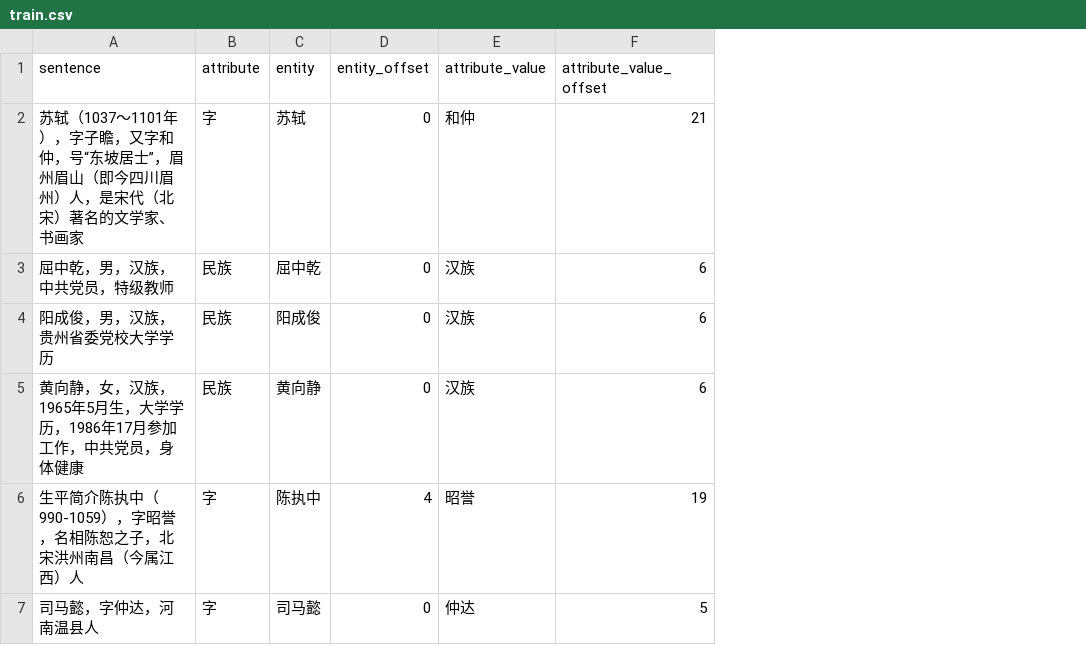
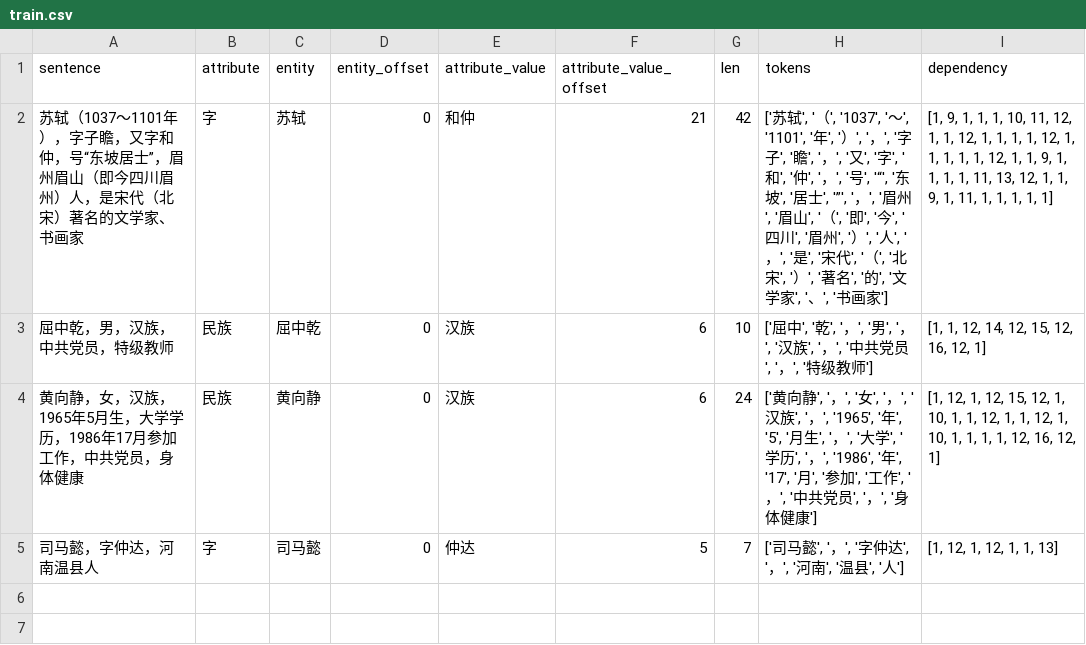
Before and after one commit to zjunlp/DeepKE, a CSV file: tutorial-notebooks/ae/standard/data/train.csv, drawn as a sheet; removed rows and columns are numbered as before the commit, all else as after; the diff names each change by its address in the sheet, - before the commit and + after, or states it on an @@ line.

```diff
--- a/tutorial-notebooks/ae/standard/data/train.csv
+++ b/tutorial-notebooks/ae/standard/data/train.csv
+column G (len), rows 2-5: 42 | 10 | 24 | 7
+column H (tokens), rows 2-5: ['苏轼', '（', '1037', '～', '1101', '年', '）', '，', '字子', '瞻', '，', '又', '字', '和', '仲', '，', '号', '“', '东坡', '居士', '”', '，', '眉州', '眉山', '（', '即', '今', '四川', '眉州', '）', '人', '，', '是', '宋代', '（', '北宋', '）', '著名', '的', '文学家', '、', '书画家'] | ['屈中', '乾', '，', '男', '，', '汉族', '，', '中共党员', '，', '特级教师'] | ['黄向静', '，', '女', '，', '汉族', '，', '1965', '年', '5', '月生', '，', '大学', '学历', '，', '1986', '年', '17', '月', '参加', '工作', '，', '中共党员', '，', '身体健康'] | ['司马懿', '，', '字仲达', '，', '河南', '温县', '人']
+column I (dependency), rows 2-5: [1, 9, 1, 1, 1, 10, 11, 12, 1, 1, 12, 1, 1, 1, 1, 12, 1, 1, 1, 1, 1, 12, 1, 1, 9, 1, 1, 1, 1, 11, 13, 12, 1, 1, 9, 1, 11, 1, 1, 1, 1, 1] | [1, 1, 12, 14, 12, 15, 12, 16, 12, 1] | [1, 12, 1, 12, 15, 12, 1, 10, 1, 1, 12, 1, 1, 12, 1, 10, 1, 1, 1, 1, 12, 16, 12, 1] | [1, 12, 1, 12, 1, 1, 13]
-row 4: 阳成俊，男，汉族，贵州省委党校大学学历 | 民族 | 阳成俊 | 0 | 汉族 | 6
-row 6: 生平简介陈执中（990-1059），字昭誉，名相陈恕之子，北宋洪州南昌（今属江西）人 | 字 | 陈执中 | 4 | 昭誉 | 19
```
Also changed, not shown: tutorial-notebooks/ae/standard/data/test.csv, tutorial-notebooks/ae/standard/data/valid.csv, 2 other files.
